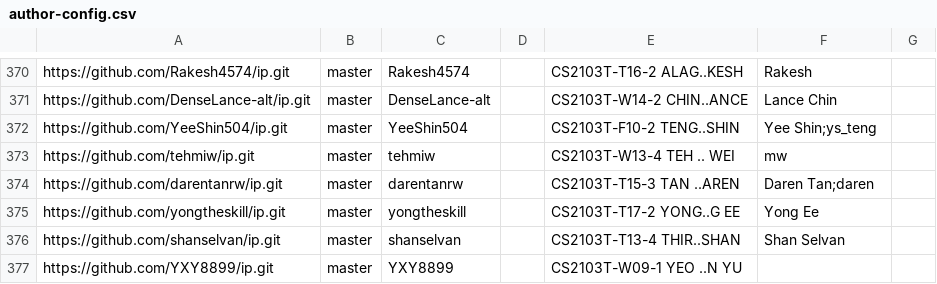
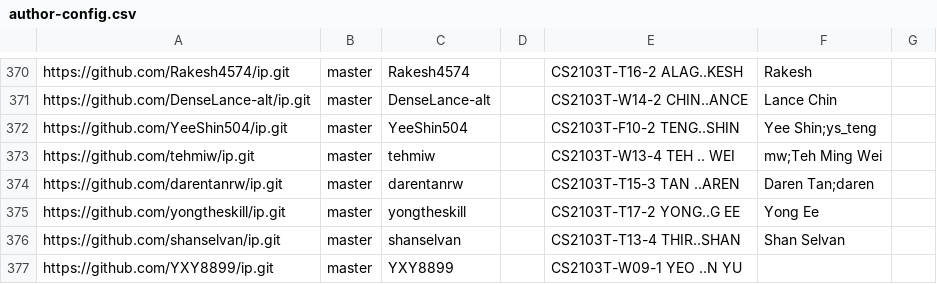
Before and after one commit to NUS-CS2103-AY2526-S2/ip-dashboard, a CSV file: config/author-config.csv, drawn as a sheet; only a part is shown, gaps mark what is left out.

Commit message:
Update configs

```diff
--- a/config/author-config.csv
+++ b/config/author-config.csv
@@ -372,3 +372,3 @@ https://github.com/DenseLance-alt/ip.git,master,DenseLance-alt,,CS2103T-W14-2 CH
 https://github.com/YeeShin504/ip.git,master,YeeShin504,,CS2103T-F10-2 TENG..SHIN,Yee Shin;ys_teng,
-https://github.com/tehmiw/ip.git,master,tehmiw,,CS2103T-W13-4 TEH .. WEI,mw,
+https://github.com/tehmiw/ip.git,master,tehmiw,,CS2103T-W13-4 TEH .. WEI,mw;Teh Ming Wei,
 https://github.com/darentanrw/ip.git,master,darentanrw,,CS2103T-T15-3 TAN ..AREN,Daren Tan;daren,
```
